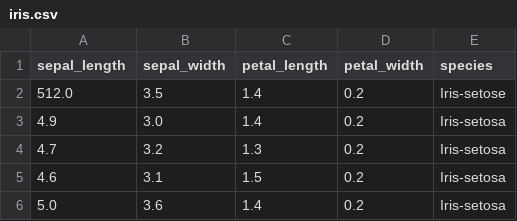
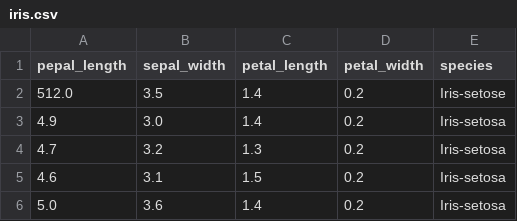
Before and after one commit to danielsoy/data, a CSV file: iris.csv, drawn as a sheet; only a part is shown.

Commit message:
Update iris.csv

```diff
--- a/iris.csv
+++ b/iris.csv
@@ -1,2 +1,2 @@
-sepal_length,sepal_width,petal_length,petal_width,species
+pepal_length,sepal_width,petal_length,petal_width,species
 512.0,3.5,1.4,0.2,Iris-setose
```
